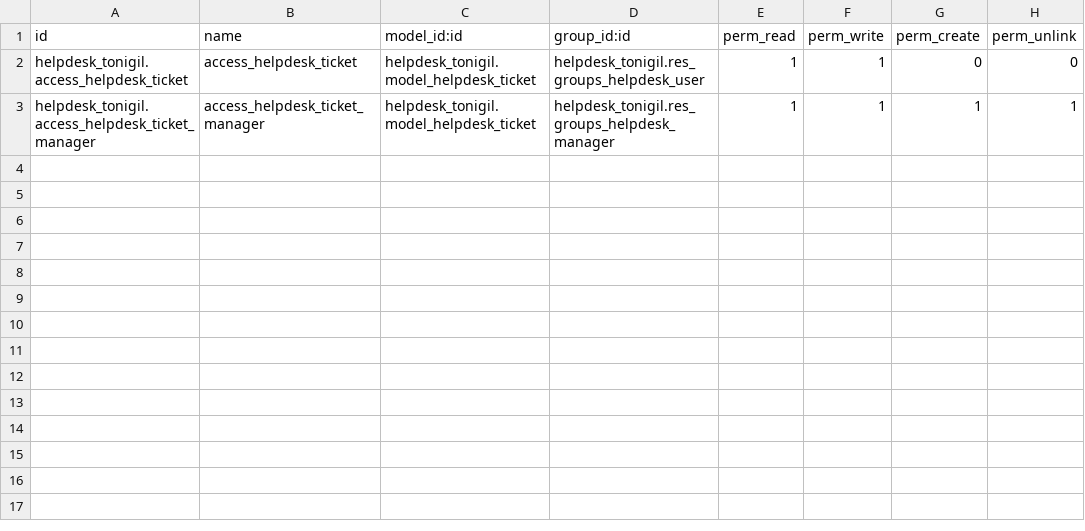
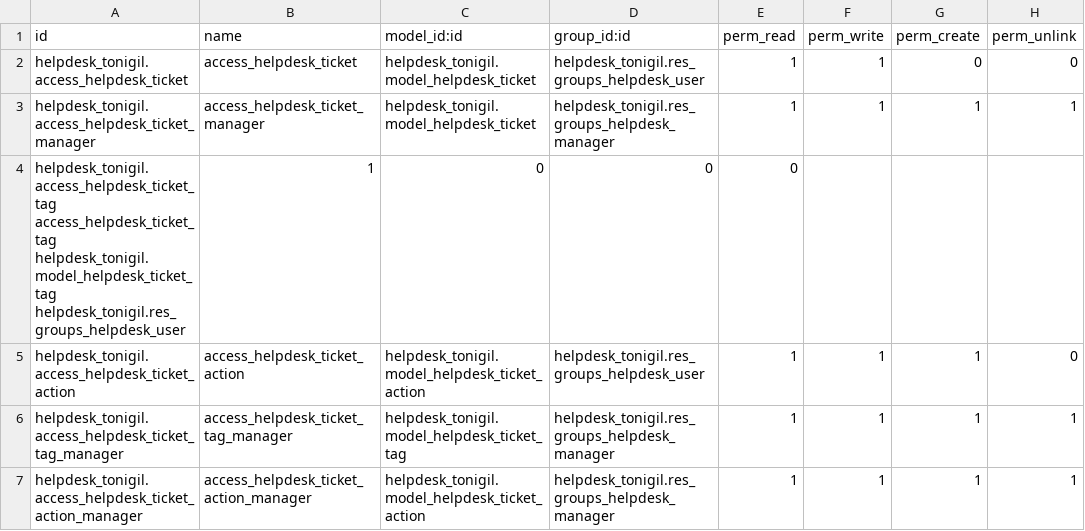
Before and after one commit to aeodoocurso/curso2023, a CSV file: helpdesk_tonigil/security/ir.model.access.csv, drawn as a sheet.

Commit message:
Helpdesk Tonigil

```diff
--- a/helpdesk_tonigil/security/ir.model.access.csv
+++ b/helpdesk_tonigil/security/ir.model.access.csv
@@ -3 +3,5 @@ helpdesk_tonigil.access_helpdesk_ticket,access_helpdesk_ticket,helpdesk_tonigil.
 helpdesk_tonigil.access_helpdesk_ticket_manager,access_helpdesk_ticket_manager,helpdesk_tonigil.model_helpdesk_ticket,helpdesk_tonigil.res_groups_helpdesk_manager,1,1,1,1
+helpdesk_tonigil.access_helpdesk_ticket_tag	access_helpdesk_ticket_tag	helpdesk_tonigil.model_helpdesk_ticket_tag	helpdesk_tonigil.res_groups_helpdesk_user,1,0,0,0
+helpdesk_tonigil.access_helpdesk_ticket_action,access_helpdesk_ticket_action,helpdesk_tonigil.model_helpdesk_ticket_action,helpdesk_tonigil.res_groups_helpdesk_user,1,1,1,0
+helpdesk_tonigil.access_helpdesk_ticket_tag_manager,access_helpdesk_ticket_tag_manager,helpdesk_tonigil.model_helpdesk_ticket_tag,helpdesk_tonigil.res_groups_helpdesk_manager,1,1,1,1
+helpdesk_tonigil.access_helpdesk_ticket_action_manager,access_helpdesk_ticket_action_manager,helpdesk_tonigil.model_helpdesk_ticket_action,helpdesk_tonigil.res_groups_helpdesk_manager,1,1,1,1
```
Also changed, not shown: 5 other files.
